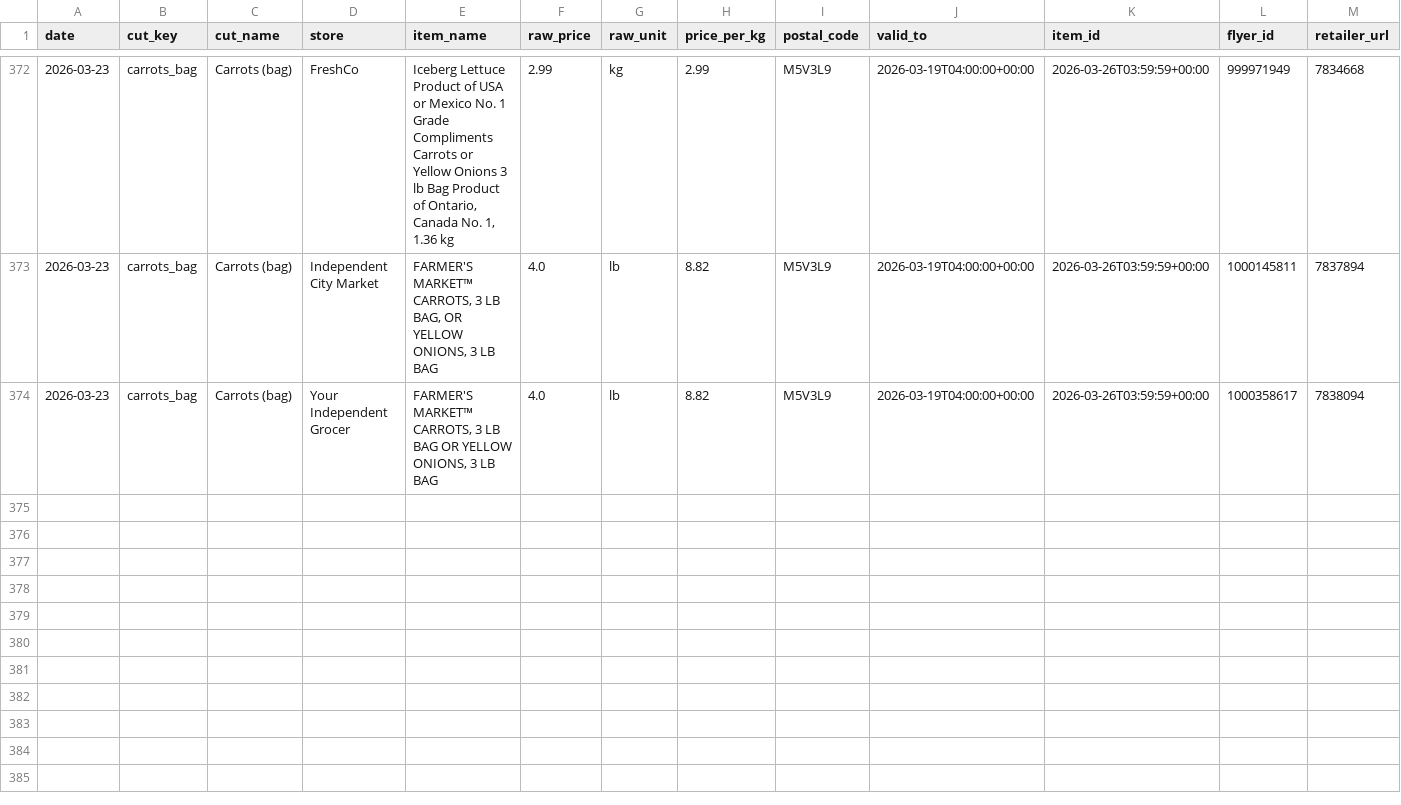
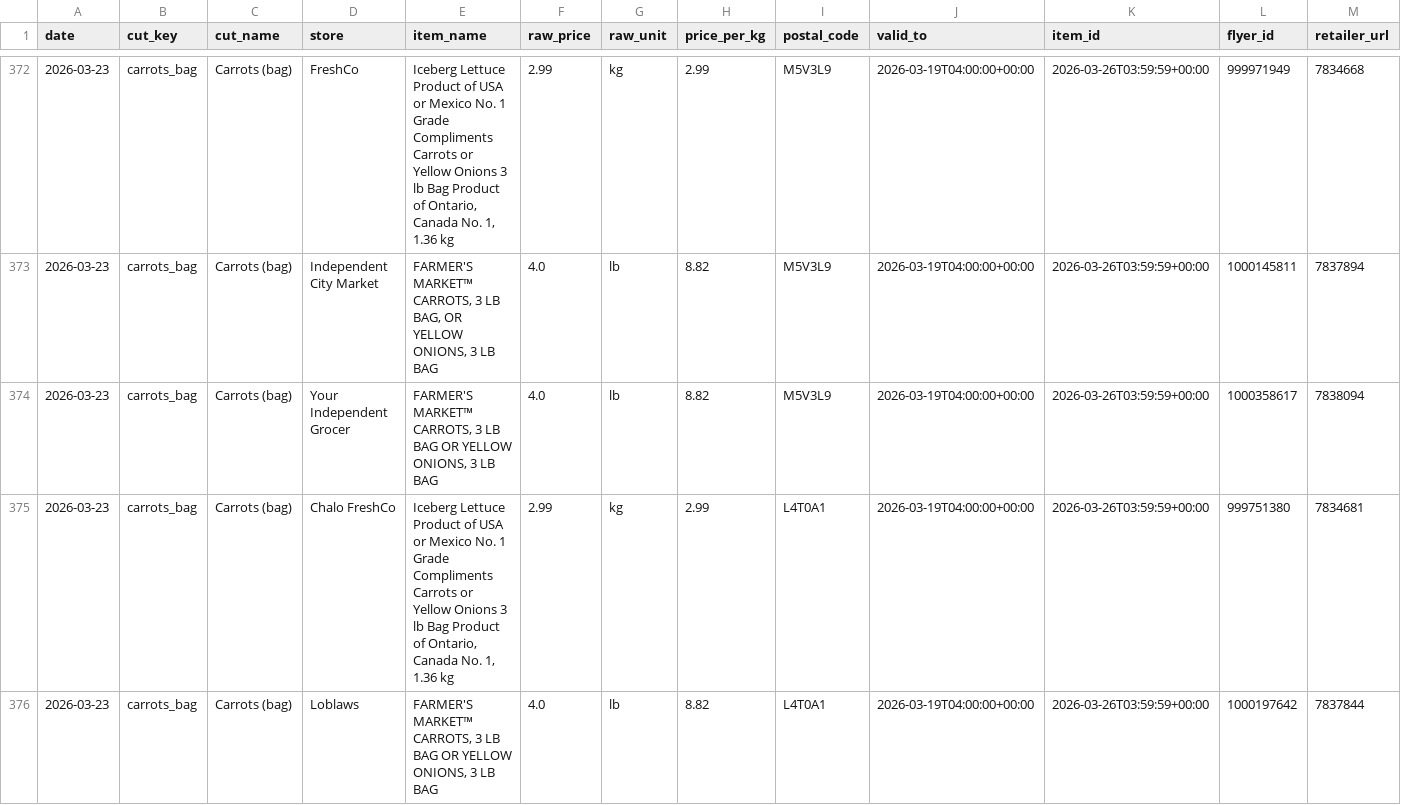
Before and after one commit to itad-55/isthatadeal, a CSV file: data/flipp_history.csv, drawn as a sheet; only a part is shown, gaps mark what is left out; the diff names each change by its address in the sheet, - before the commit and + after, or states it on an @@ line.

```diff
--- a/data/flipp_history.csv
+++ b/data/flipp_history.csv
+row 375: 2026-03-23 | carrots_bag | Carrots (bag) | Chalo FreshCo | Iceberg Lettuce Product of USA or Mexico No. 1 Grade Compliments Carrots or Yellow Onions 3 lb Bag Product of Ontario, Canada No. 1, 1.36 kg | 2.99 | kg | 2.99 | L4T0A1 | 2026-03-19T04:00:00+00:00 | 2026-03-26T03:59:59+00:00 | 999751380 | 7834681
+row 376: 2026-03-23 | carrots_bag | Carrots (bag) | Loblaws | FARMER'S MARKET™ CARROTS, 3 LB BAG OR YELLOW ONIONS, 3 LB BAG | 4.0 | lb | 8.82 | L4T0A1 | 2026-03-19T04:00:00+00:00 | 2026-03-26T03:59:59+00:00 | 1000197642 | 7837844
```
Also changed, not shown: 5 other files.
